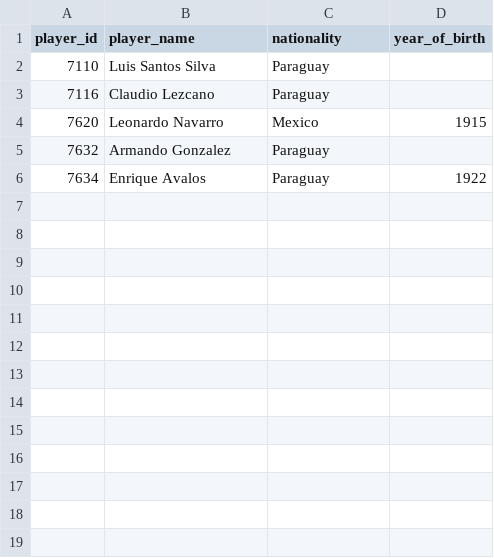
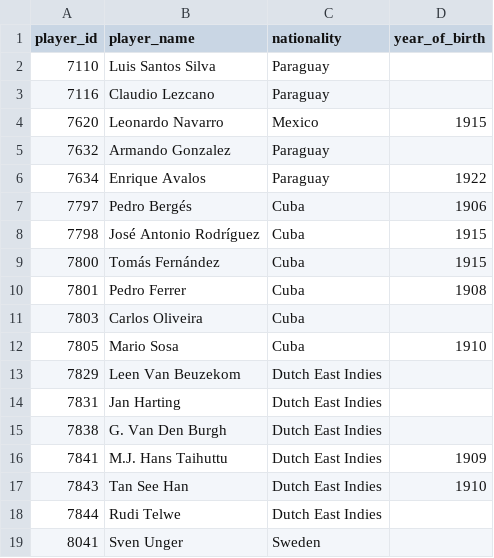
Before and after one commit to rbetis35/mundiales-futbol-datos, a CSV file: WorldCups/players/players_with_no_known_date_of_birth.csv, drawn as a sheet; the diff names each change by its address in the sheet, - before the commit and + after, or states it on an @@ line.

Commit message:
Add players with unknown birth dates to CSV

```diff
--- a/WorldCups/players/players_with_no_known_date_of_birth.csv
+++ b/WorldCups/players/players_with_no_known_date_of_birth.csv
+row 7: 7797 | Pedro Bergés | Cuba | 1906
+row 8: 7798 | José Antonio Rodríguez | Cuba | 1915
+row 9: 7800 | Tomás Fernández | Cuba | 1915
+row 10: 7801 | Pedro Ferrer | Cuba | 1908
+row 11: 7803 | Carlos Oliveira | Cuba
+row 12: 7805 | Mario Sosa | Cuba | 1910
+row 13: 7829 | Leen Van Beuzekom | Dutch East Indies
+row 14: 7831 | Jan Harting | Dutch East Indies
+row 15: 7838 | G. Van Den Burgh | Dutch East Indies
+row 16: 7841 | M.J. Hans Taihuttu | Dutch East Indies | 1909
+row 17: 7843 | Tan See Han | Dutch East Indies | 1910
+row 18: 7844 | Rudi Telwe | Dutch East Indies
+row 19: 8041 | Sven Unger | Sweden
```
